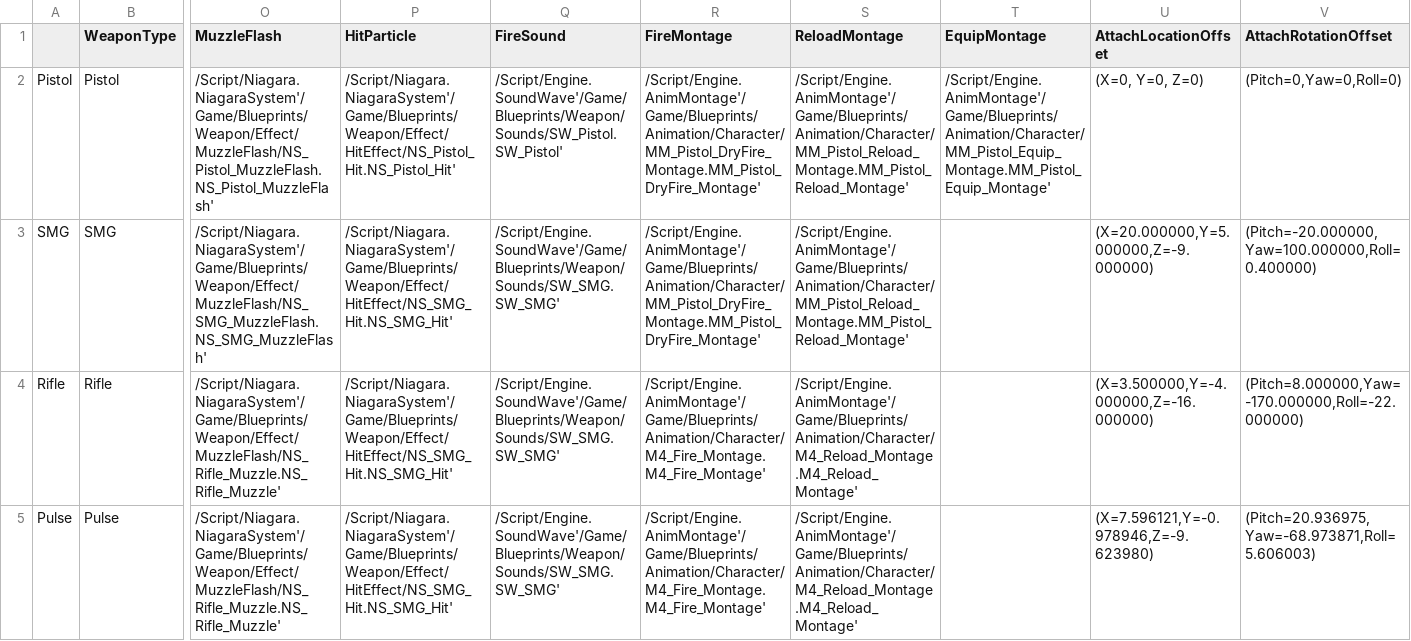
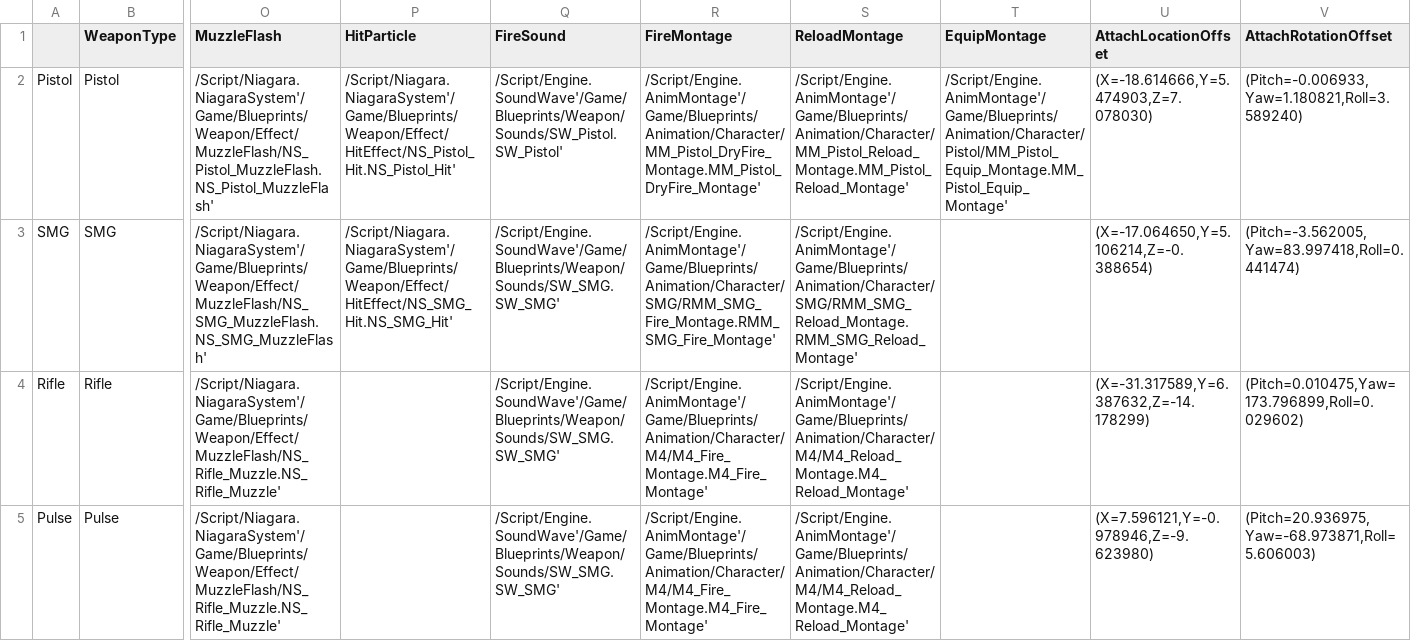
Before and after one commit to BaekSeungSu/Protocol9, a CSV file: Data/WeaponDataTable.csv, drawn as a sheet; only a part is shown, gaps mark what is left out; the diff names each change by its address in the sheet, - before the commit and + after, or states it on an @@ line.

Commit message:
무기 데이터 및 리소스 업데이트: WeaponDataTable 갱신, 애니메이션 및 Blueprint 수정, MainCharacter 관련 데이터 조정

```diff
--- a/Data/WeaponDataTable.csv
+++ b/Data/WeaponDataTable.csv
-T2 (EquipMontage): /Script/Engine.AnimMontage'/Game/Blueprints/Animation/Character/MM_Pistol_Equip_Montage.MM_Pistol_Equip_Montage'
+T2 (EquipMontage): /Script/Engine.AnimMontage'/Game/Blueprints/Animation/Character/Pistol/MM_Pistol_Equip_Montage.MM_Pistol_Equip_Montage'
-U2 (AttachLocationOffset): (X=0, Y=0, Z=0)
+U2 (AttachLocationOffset): (X=-18.614666,Y=5.474903,Z=7.078030)
-V2 (AttachRotationOffset): (Pitch=0,Yaw=0,Roll=0)
+V2 (AttachRotationOffset): (Pitch=-0.006933,Yaw=1.180821,Roll=3.589240)
-R3 (FireMontage): /Script/Engine.AnimMontage'/Game/Blueprints/Animation/Character/MM_Pistol_DryFire_Montage.MM_Pistol_DryFire_Montage'
+R3 (FireMontage): /Script/Engine.AnimMontage'/Game/Blueprints/Animation/Character/SMG/RMM_SMG_Fire_Montage.RMM_SMG_Fire_Montage'
-S3 (ReloadMontage): /Script/Engine.AnimMontage'/Game/Blueprints/Animation/Character/MM_Pistol_Reload_Montage.MM_Pistol_Reload_Montage'
+S3 (ReloadMontage): /Script/Engine.AnimMontage'/Game/Blueprints/Animation/Character/SMG/RMM_SMG_Reload_Montage.RMM_SMG_Reload_Montage'
-U3 (AttachLocationOffset): (X=20.000000,Y=5.000000,Z=-9.000000)
+U3 (AttachLocationOffset): (X=-17.064650,Y=5.106214,Z=-0.388654)
-V3 (AttachRotationOffset): (Pitch=-20.000000,Yaw=100.000000,Roll=0.400000)
+V3 (AttachRotationOffset): (Pitch=-3.562005,Yaw=83.997418,Roll=0.441474)
-P4:P5 (HitParticle): /Script/Niagara.NiagaraSystem'/Game/Blueprints/Weapon/Effect/HitEffect/NS_SMG_Hit.NS_SMG_Hit'
+P4:P5 (HitParticle): (empty)
-R4:R5 (FireMontage): /Script/Engine.AnimMontage'/Game/Blueprints/Animation/Character/M4_Fire_Montage.M4_Fire_Montage'
+R4:R5 (FireMontage): /Script/Engine.AnimMontage'/Game/Blueprints/Animation/Character/M4/M4_Fire_Montage.M4_Fire_Montage'
-S4:S5 (ReloadMontage): /Script/Engine.AnimMontage'/Game/Blueprints/Animation/Character/M4_Reload_Montage.M4_Reload_Montage'
+S4:S5 (ReloadMontage): /Script/Engine.AnimMontage'/Game/Blueprints/Animation/Character/M4/M4_Reload_Montage.M4_Reload_Montage'
-U4 (AttachLocationOffset): (X=3.500000,Y=-4.000000,Z=-16.000000)
+U4 (AttachLocationOffset): (X=-31.317589,Y=6.387632,Z=-14.178299)
-V4 (AttachRotationOffset): (Pitch=8.000000,Yaw=-170.000000,Roll=-22.000000)
+V4 (AttachRotationOffset): (Pitch=0.010475,Yaw=173.796899,Roll=0.029602)
```
Also changed, not shown: 13 other files.
